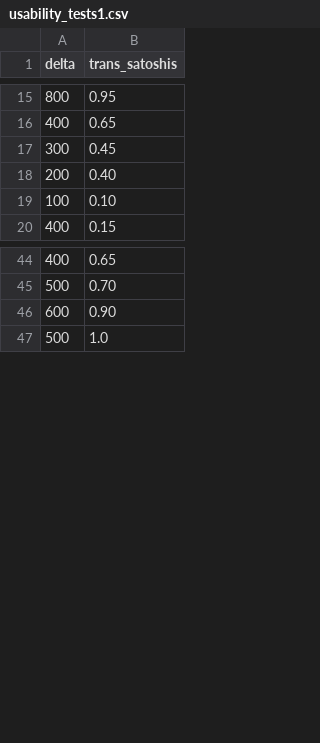
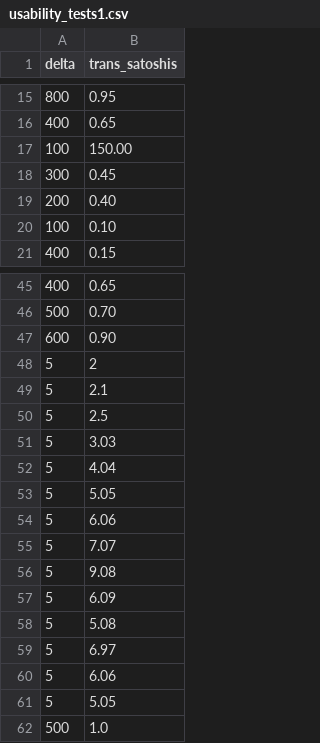
Before and after one commit to goncalofialho/VisMillion, a CSV file: usability_tests1.csv, drawn as a sheet; only a part is shown, gaps mark what is left out; the diff covers the shown part only.

```diff
--- a/usability_tests1.csv
+++ b/usability_tests1.csv
@@ -16,2 +16,3 @@ delta,trans_satoshis
 400,0.65
+100,150.00
 300,0.45
@@ -46,2 +47,16 @@ delta,trans_satoshis
 600,0.90
+5,2
+5,2.1
+5,2.5
+5,3.03
+5,4.04
+5,5.05
+5,6.06
+5,7.07
+5,9.08
+5,6.09
+5,5.08
+5,6.97
+5,6.06
+5,5.05
 500,1.0
```
Also changed, not shown: 14 added rows and 51 removed rows elsewhere in this file, 6 other files.
